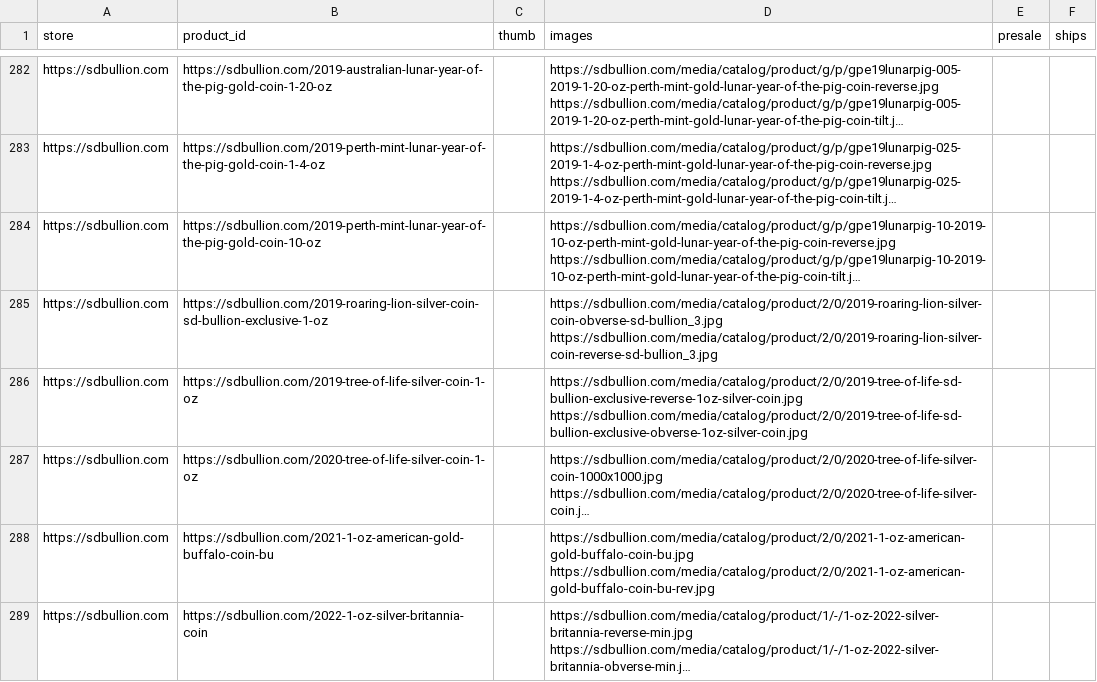
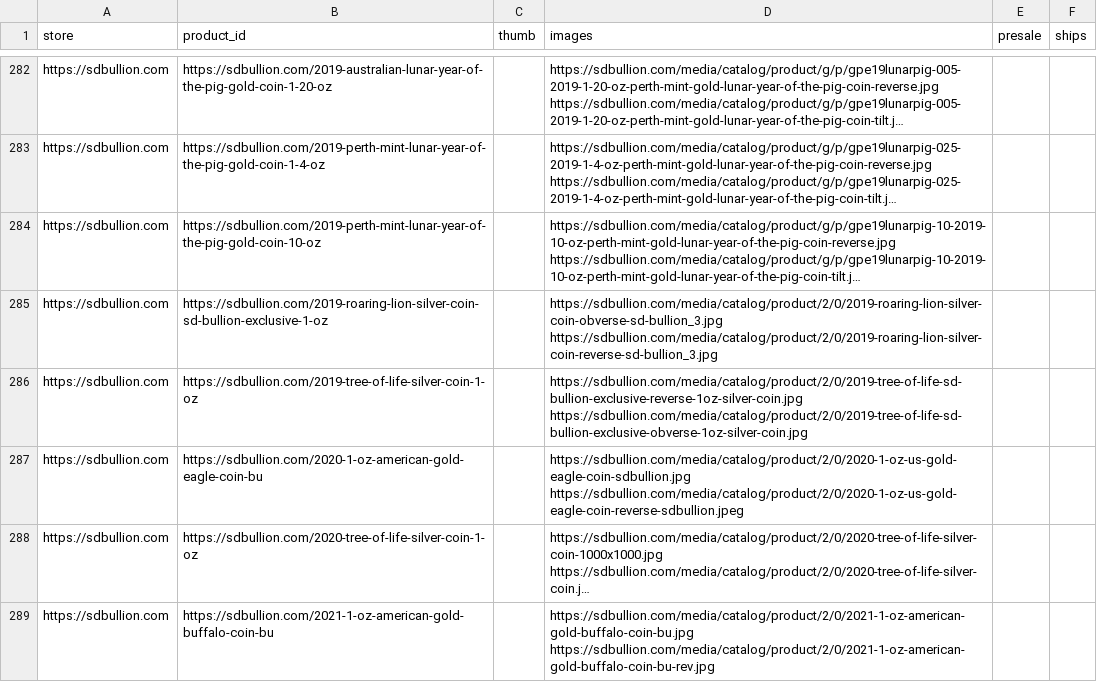
Before and after one commit to yazidTheThird/silver-market-heat-index, a CSV file: data/media.csv, drawn as a sheet; only a part is shown, gaps mark what is left out; the shorter side is filled out with more unchanged rows; long unchanged cells end in …; the diff covers the shown part only; the diff names each change by its address in the sheet, - before the commit and + after, or states it on an @@ line.

```diff
--- a/data/media.csv
+++ b/data/media.csv
+row 287: https://sdbullion.com | https://sdbullion.com/2020-1-oz-american-gold-eagle-coin-bu |  | https://sdbullion.com/media/catalog/product/2/0/2020-1-oz-us-gold-eagle-coin-sdbullion.jpg https://sdbullion.com/media/catalog/product/2/0/2020-1-oz-us-gold-eagle-coin-reverse-sdbullion.jpeg
```
Also changed, not shown: 6 added rows elsewhere in this file, data/collection_health.csv, data/history.csv, 7 other files.
